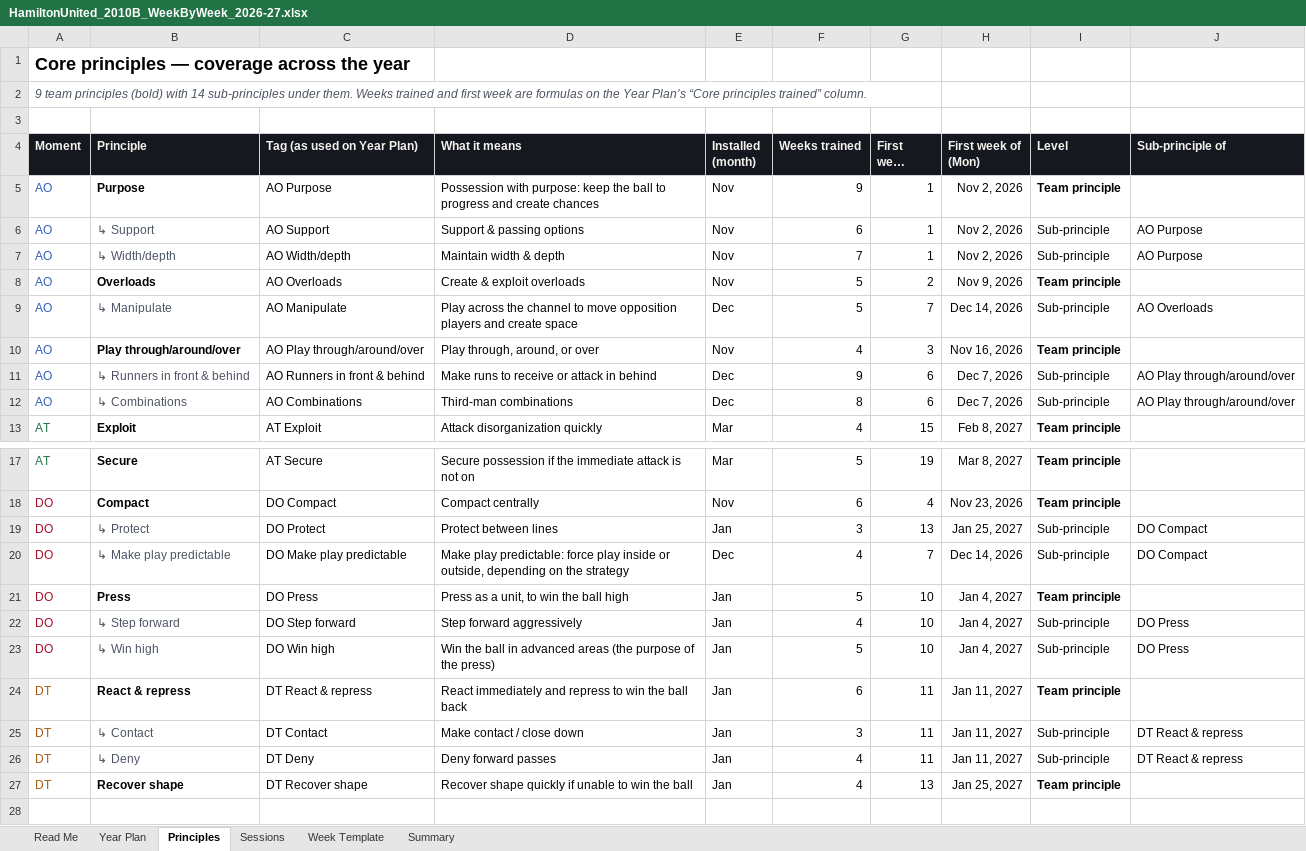
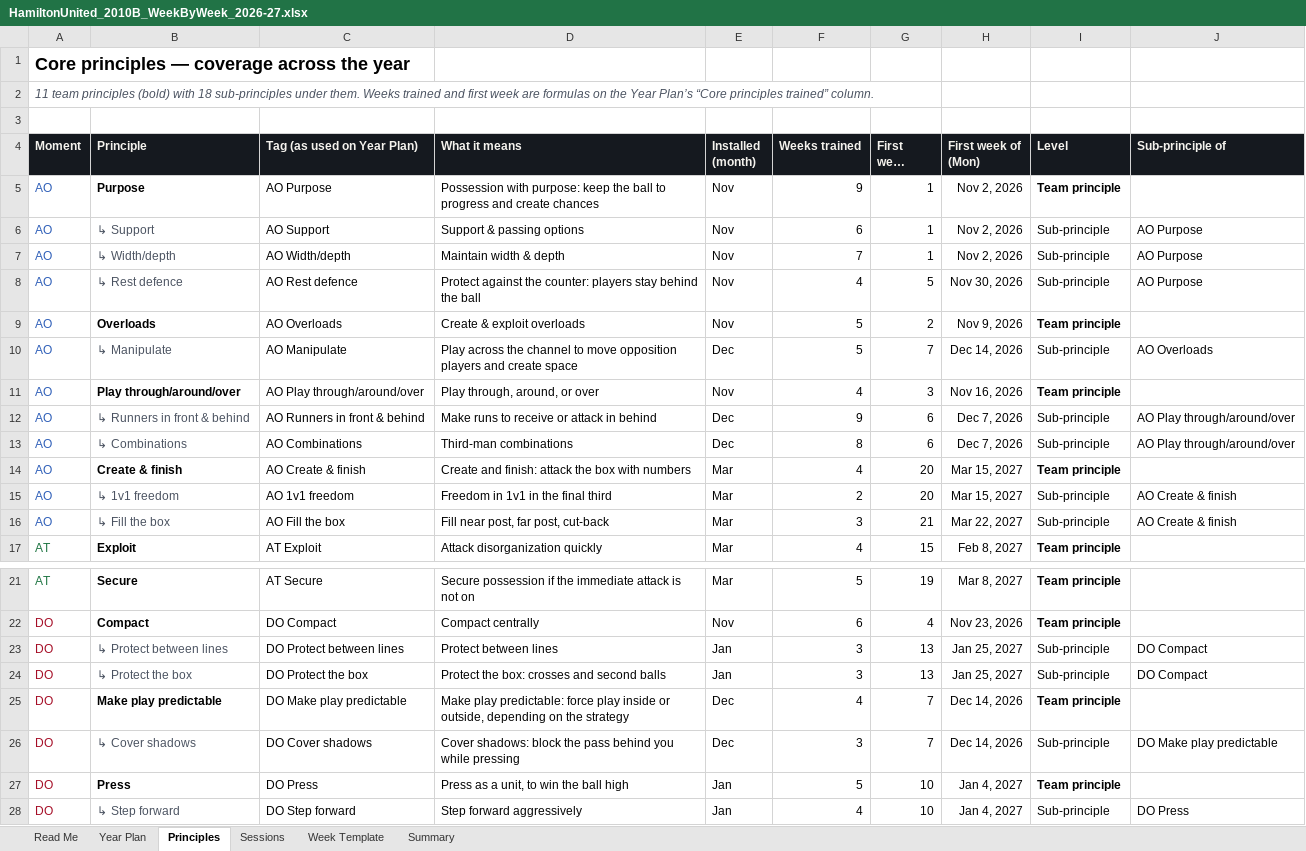
Before and after one commit to mirtogianfranco-stack/ninetyplus, an Excel workbook: deliverables/hamilton/HamiltonUnited_2010B_WeekByWeek_2026-27.xlsx, sheet Principles, drawn as a sheet; only a part is shown, gaps mark what is left out; the shorter side is filled out with more unchanged rows; long unchanged cells end in …; values as stored, in another font and other column widths than the file's, no borders; addresses are those after the commit; the diff names each change by its address in the sheet, - before the commit and + after, or states it on an @@ line.

```diff
--- a/deliverables/hamilton/HamiltonUnited_2010B_WeekByWeek_2026-27.xlsx (sheet Principles)
+++ b/deliverables/hamilton/HamiltonUnited_2010B_WeekByWeek_2026-27.xlsx (sheet Principles)
-A2 (Moment): 9 team principles (bold) with 14 sub-principles under…
+A2 (Moment): 11 team principles (bold) with 18 sub-principles under…
+row 8: AO | ↳ Rest defence | AO Rest defence | Protect against the counter: players stay behind the ball | Nov | 4 | 5 | Nov 30, 2026 | Sub-principle | AO Purpose
+row 14: AO | Create & finish | AO Create & finish | Create and finish: attack the box with numbers | Mar | 4 | 20 | Mar 15, 2027 | Team principle
+row 15: AO | ↳ 1v1 freedom | AO 1v1 freedom | Freedom in 1v1 in the final third | Mar | 2 | 20 | Mar 15, 2027 | Sub-principle | AO Create & finish
+row 16: AO | ↳ Fill the box | AO Fill the box | Fill near post, far post, cut-back | Mar | 3 | 21 | Mar 22, 2027 | Sub-principle | AO Create & finish
-B23 (Principle): ↳ Protect
+B23 (Principle): ↳ Protect between lines
-C23 (Tag (as used on Year Plan)): DO Protect
+C23 (Tag (as used on Year Plan)): DO Protect between lines
+row 24: DO | ↳ Protect the box | DO Protect the box | Protect the box: crosses and second balls | Jan | 3 | 13 | Jan 25, 2027 | Sub-principle | DO Compact
-B25 (Principle): ↳ Make play predictable
+B25 (Principle): Make play predictable
@@ B25 bold: off → on, text colour: #4A5260 → black @@
-I25 (Level): Sub-principle
+I25 (Level): Team principle
-I25 bold: off
+I25 bold: on
-J25 (Sub-principle of): DO Compact
+J25 (Sub-principle of): (empty)
+row 26: DO | ↳ Cover shadows | DO Cover shadows | Cover shadows: block the pass behind you while pressing | Dec | 3 | 7 | Dec 14, 2026 | Sub-principle | DO Make play predictable
```
Also changed, not shown: sheet Sessions, sheet Year Plan, sheet Read Me, formulas that keep their value, charts or pictures.
